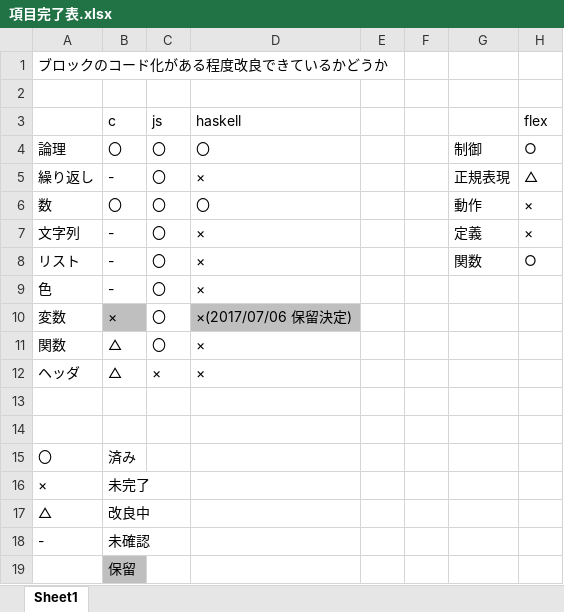
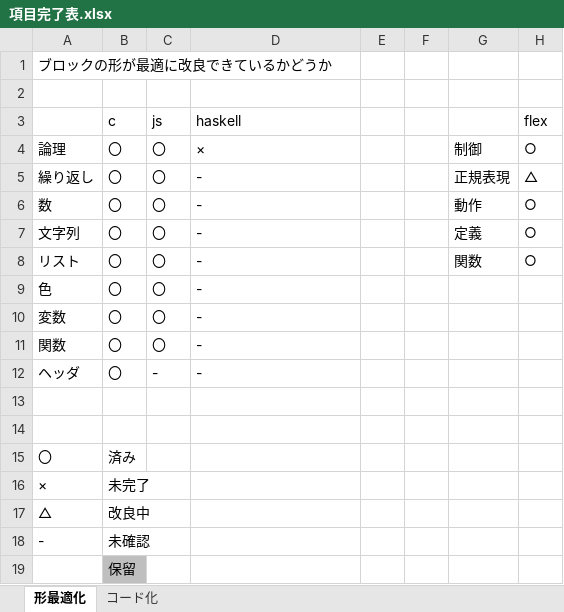
Before and after one commit to riest817/BlocklyForC, an Excel workbook: 項目完了表.xlsx, sheet 形最適化, drawn as a sheet; values as stored, in another font and other column widths than the file's, no borders; the diff names each change by its address in the sheet, - before the commit and + after, or states it on an @@ line.

Commit message:
flex

```diff
--- a/項目完了表.xlsx (sheet 形最適化)
+++ b/項目完了表.xlsx (sheet 形最適化)
-sheet tab: Sheet1
+sheet tab: 形最適化
+sheet tab: コード化
-A1: ブロックのコード化がある程度改良できているかどうか
+A1: ブロックの形が最適に改良できているかどうか
-D4 (haskell): 〇
+D4 (haskell): ×
-B5 (c): -
+B5 (c): 〇
-D5 (haskell): ×
+D5 (haskell): -
-D6 (haskell): 〇
+D6 (haskell): -
-H6:H7 (flex): ×
+H6:H7 (flex): ○
-B7:B9 (c): -
+B7:B9 (c): 〇
-D7:D9 (haskell): ×
+D7:D9 (haskell): -
-B10 (c): ×
+B10 (c): 〇
-B10 fill: #BFBFBF
+B10 fill: none
-D10 (haskell): ×(2017/07/06 保留決定)
+D10 (haskell): -
-D10 fill: #BFBFBF
+D10 fill: none
-B11:B12 (c): △
+B11:B12 (c): 〇
-D11:D12 (haskell): ×
+D11:D12 (haskell): -
-C12 (js): ×
+C12 (js): -
```
Also changed, not shown: 7 other files.
